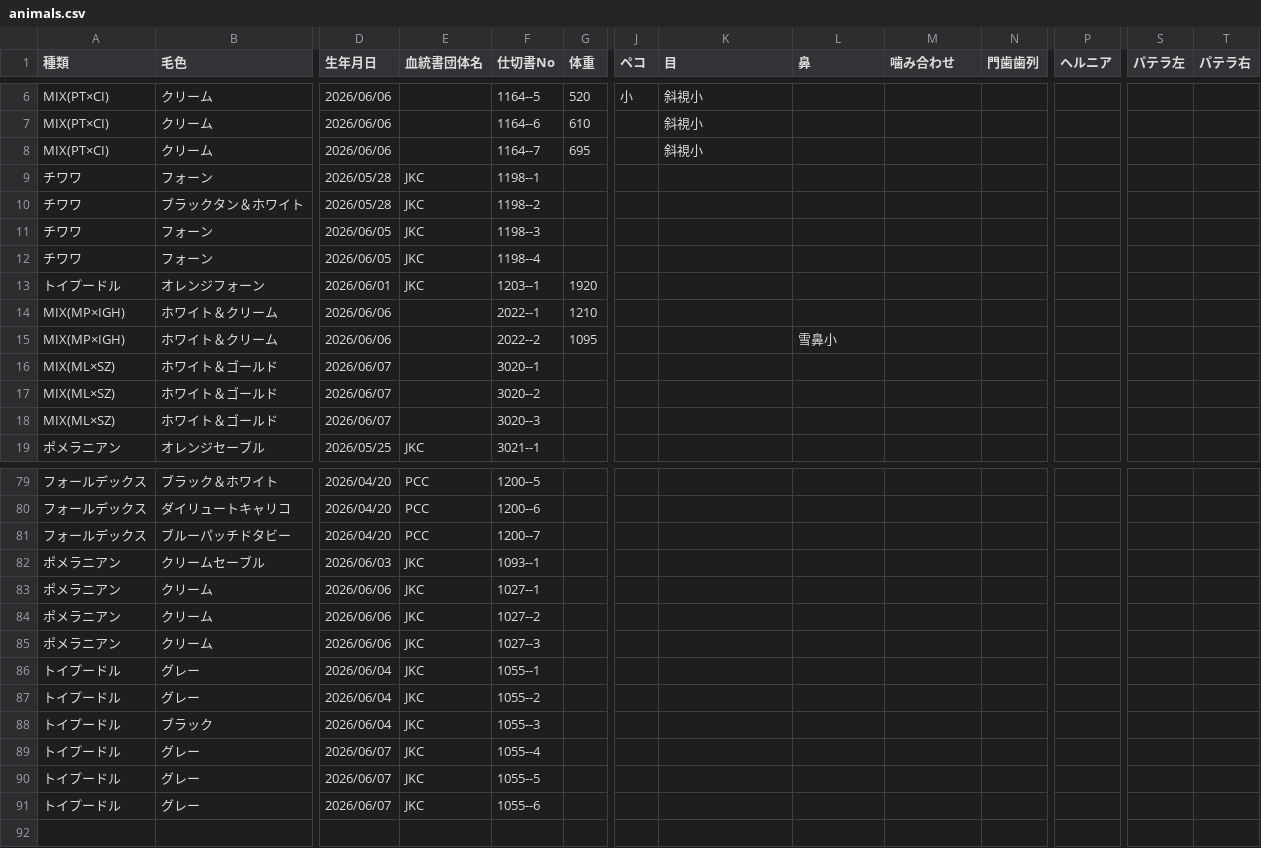
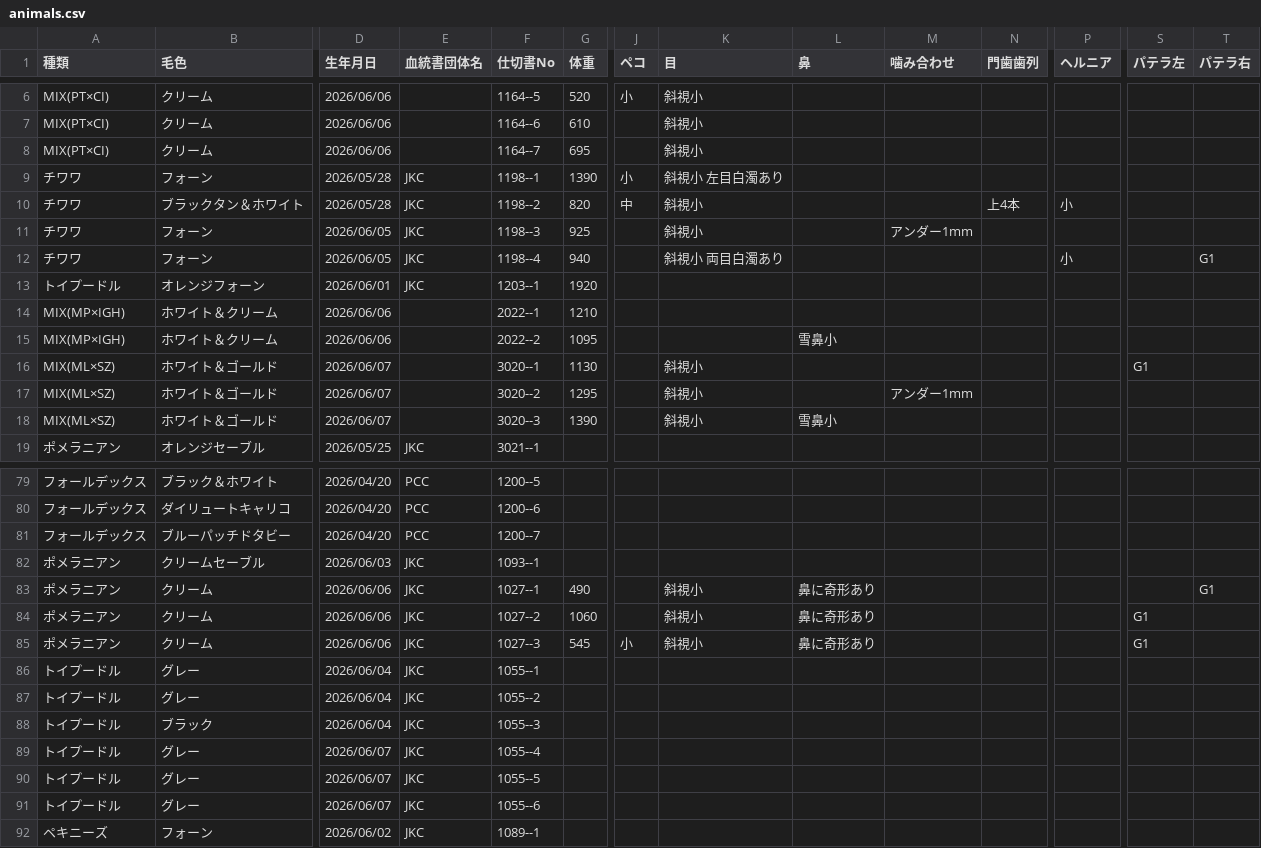
Before and after one commit to hkd-petpark/auction-catalog, a CSV file: animals.csv, drawn as a sheet; only a part is shown, gaps mark what is left out; rows hold the shown columns only; the diff covers the shown part only; the diff names each change by its address in the sheet, - before the commit and + after, or states it on an @@ line.

Commit message:
Add files via upload

```diff
--- a/animals.csv
+++ b/animals.csv
-G9 (体重): (empty)
+G9 (体重): 1390
-J9 (ペコ): (empty)
+J9 (ペコ): 小
-K9 (目): (empty)
+K9 (目): 斜視小 左目白濁あり
-G10 (体重): (empty)
+G10 (体重): 820
-J10 (ペコ): (empty)
+J10 (ペコ): 中
-K10:K11 (目): (empty)
+K10:K11 (目): 斜視小
-N10 (門歯歯列): (empty)
+N10 (門歯歯列): 上4本
-P10 (ヘルニア): (empty)
+P10 (ヘルニア): 小
-G11 (体重): (empty)
+G11 (体重): 925
-M11 (噛み合わせ): (empty)
+M11 (噛み合わせ): アンダー1mm
-G12 (体重): (empty)
+G12 (体重): 940
-K12 (目): (empty)
+K12 (目): 斜視小 両目白濁あり
-P12 (ヘルニア): (empty)
+P12 (ヘルニア): 小
-T12 (パテラ右): (empty)
+T12 (パテラ右): G1
-G16 (体重): (empty)
+G16 (体重): 1130
-K16:K18 (目): (empty)
+K16:K18 (目): 斜視小
-S16 (パテラ左): (empty)
+S16 (パテラ左): G1
-G17 (体重): (empty)
+G17 (体重): 1295
-M17 (噛み合わせ): (empty)
+M17 (噛み合わせ): アンダー1mm
-G18 (体重): (empty)
+G18 (体重): 1390
-L18 (鼻): (empty)
+L18 (鼻): 雪鼻小
-G83 (体重): (empty)
+G83 (体重): 490
-K83:K85 (目): (empty)
+K83:K85 (目): 斜視小
-L83:L85 (鼻): (empty)
+L83:L85 (鼻): 鼻に奇形あり
-T83 (パテラ右): (empty)
+T83 (パテラ右): G1
-G84 (体重): (empty)
+G84 (体重): 1060
-S84:S85 (パテラ左): (empty)
+S84:S85 (パテラ左): G1
-G85 (体重): (empty)
+G85 (体重): 545
-J85 (ペコ): (empty)
+J85 (ペコ): 小
+row 92: ペキニーズ | フォーン | 2026/06/02 | JKC | 1089--1
```
Also changed, not shown: 15 edited cells elsewhere in this file.
